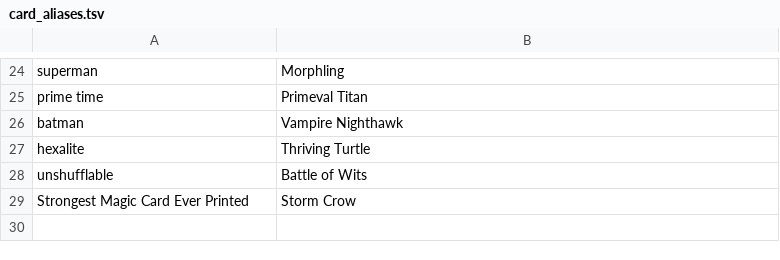
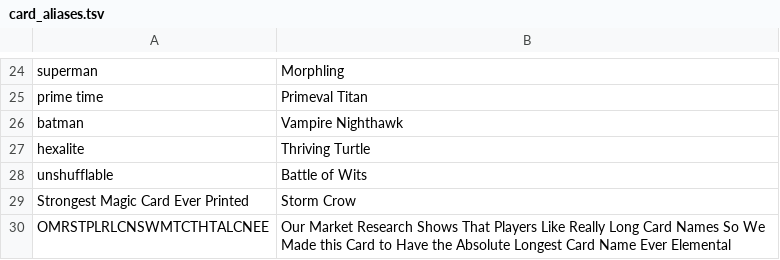
Before and after one commit to PennyDreadfulMTG/Penny-Dreadful-Tools, a TSV file: card_aliases.tsv, drawn as a sheet; only a part is shown, gaps mark what is left out.

Commit message:
Update card_aliases.tsv
OMRSTPLRLCNSWMTCTHTALCNEE

```diff
--- a/card_aliases.tsv
+++ b/card_aliases.tsv
@@ -29 +29,2 @@ unshufflable	Battle of Wits
 Strongest Magic Card Ever Printed	Storm Crow
+OMRSTPLRLCNSWMTCTHTALCNEE	Our Market Research Shows That Players Like Really Long Card Names So We Made this Card to Have the Absolute Longest Card Name Ever Elemental
```
